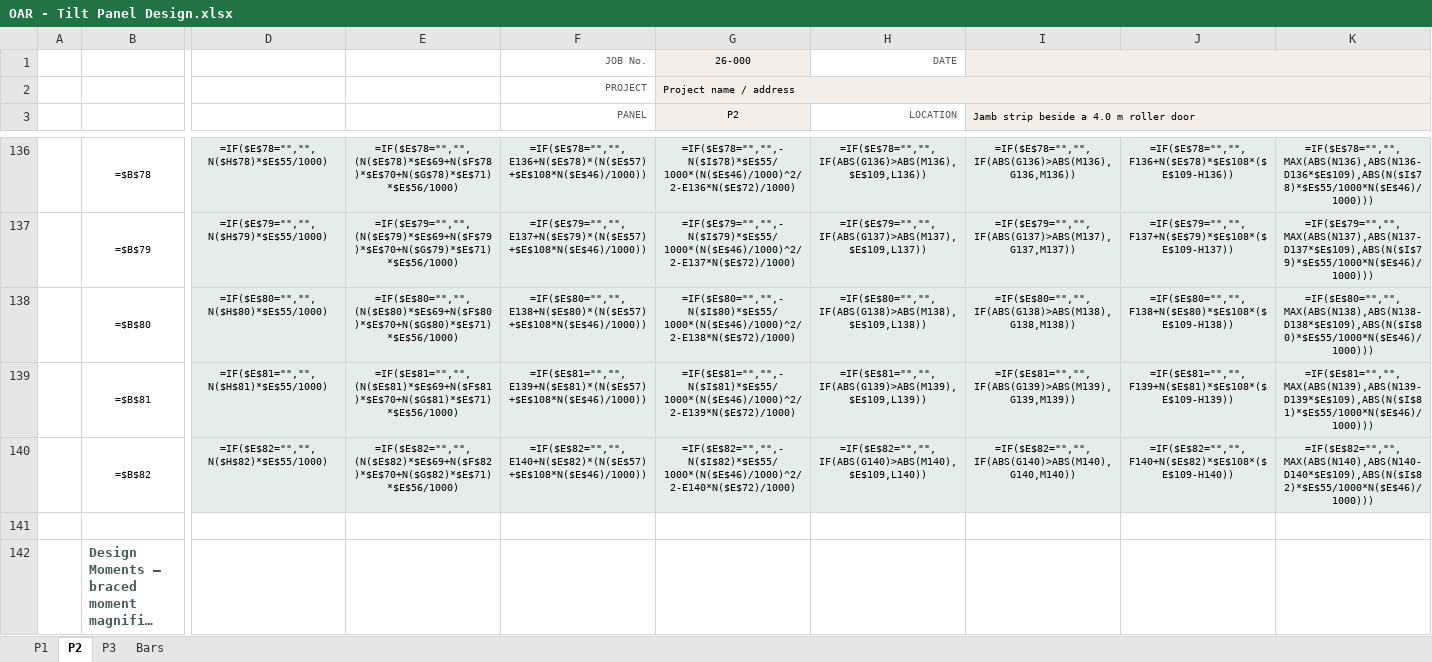
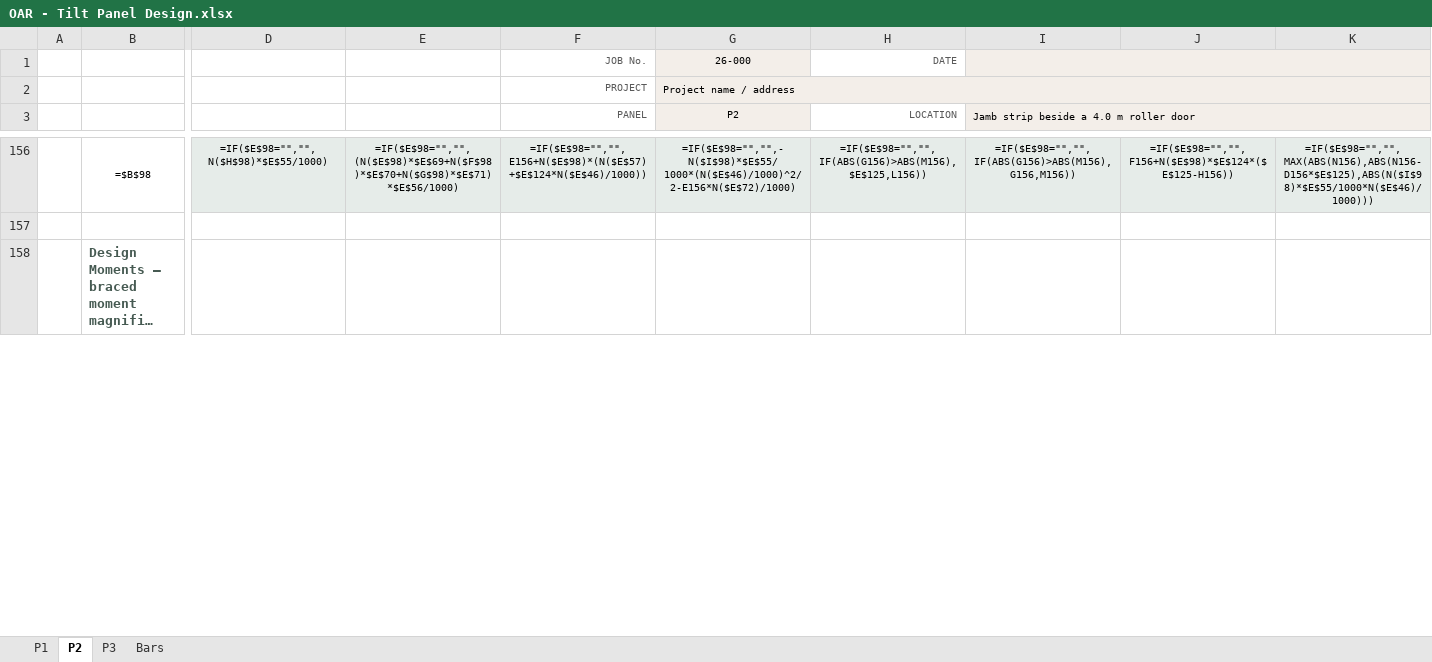
Before and after one commit to brent-oarengineers/OAR-Concrete, an Excel workbook: template/OAR - Tilt Panel Design.xlsx, sheet P2, drawn as a sheet; only a part is shown, gaps mark what is left out; long unchanged cells end in …; values as stored, in another font and other column widths than the file's, no borders; formulas without a stored value are shown as written; charts and pictures and conditional formats not drawn; removed rows and columns are numbered as before the commit, all else as after; rows hold the shown columns only; the diff covers the shown part only; the diff names each change by its address in the sheet, - before the commit and + after, or states it on an @@ line.

```diff
--- a/template/OAR - Tilt Panel Design.xlsx (sheet P2)
+++ b/template/OAR - Tilt Panel Design.xlsx (sheet P2)
-B156: =$B$78
+B156: =$B$98
-D156: =IF($E$78="","",N($H$78)*$E$55/1000)
+D156: =IF($E$98="","",N($H$98)*$E$55/1000)
-E156: =IF($E$78="","",(N($E$78)*$E$69+N($F$78)*$E$70+N($G$78)*$E$71)*$E$56/1000)
+E156: =IF($E$98="","",(N($E$98)*$E$69+N($F$98)*$E$70+N($G$98)*$E$71)*$E$56/1000)
-F156 (PANEL): =IF($E$78="","",E136+N($E$78)*(N($E$57)+$E$108*N($E$46)/1000))
+F156 (PANEL): =IF($E$98="","",E156+N($E$98)*(N($E$57)+$E$124*N($E$46)/1000))
-G156 (P2): =IF($E$78="","",-N($I$78)*$E$55/1000*(N($E$46)/1000)^2/2-E136*N($E$72)/1000)
+G156 (P2): =IF($E$98="","",-N($I$98)*$E$55/1000*(N($E$46)/1000)^2/2-E156*N($E$72)/1000)
-H156 (LOCATION): =IF($E$78="","",IF(ABS(G136)>ABS(M136),$E$109,L136))
+H156 (LOCATION): =IF($E$98="","",IF(ABS(G156)>ABS(M156),$E$125,L156))
-I156: =IF($E$78="","",IF(ABS(G136)>ABS(M136),G136,M136))
+I156: =IF($E$98="","",IF(ABS(G156)>ABS(M156),G156,M156))
-J156: =IF($E$78="","",F136+N($E$78)*$E$108*($E$109-H136))
+J156: =IF($E$98="","",F156+N($E$98)*$E$124*($E$125-H156))
-K156: =IF($E$78="","",MAX(ABS(N136),ABS(N136-D136*$E$109),ABS(N($I$78)*$E$55/1000*N($E$46)/1000)))
+K156: =IF($E$98="","",MAX(ABS(N156),ABS(N156-D156*$E$125),ABS(N($I$98)*$E$55/1000*N($E$46)/1000)))
-row 137:  | =$B$79 | =IF($E$79="","",N($H$79)*$E$55/1000) | =IF($E$79="","",(N($E$79)*$E$69+N($F$79)*$E$70+N($G$79)*$E$71)*$E$56/1000) | =IF($E$79="","",E137+N($E$79)*(N($E$57)+$E$108*N($E$46)/1000)) | =IF($E$79="","",-N($I$79)*$E$55/1000*(N($E$46)/1000)^2/2-E137*N($E$72)/1000) | =IF($E$79="","",IF(ABS(G137)>ABS(M137),$E$109,L137)) | =IF($E$79="","",IF(ABS(G137)>ABS(M137),G137,M137)) | =IF($E$79="","",F137+N($E$79)*$E$108*($E$109-H137)) | =IF($E$79="","",MAX(ABS(N137),ABS(N137-D137*$E$109),ABS(N($I$79)*$E$55/1000*N($E$46)/1000)))
-row 138:  | =$B$80 | =IF($E$80="","",N($H$80)*$E$55/1000) | =IF($E$80="","",(N($E$80)*$E$69+N($F$80)*$E$70+N($G$80)*$E$71)*$E$56/1000) | =IF($E$80="","",E138+N($E$80)*(N($E$57)+$E$108*N($E$46)/1000)) | =IF($E$80="","",-N($I$80)*$E$55/1000*(N($E$46)/1000)^2/2-E138*N($E$72)/1000) | =IF($E$80="","",IF(ABS(G138)>ABS(M138),$E$109,L138)) | =IF($E$80="","",IF(ABS(G138)>ABS(M138),G138,M138)) | =IF($E$80="","",F138+N($E$80)*$E$108*($E$109-H138)) | =IF($E$80="","",MAX(ABS(N138),ABS(N138-D138*$E$109),ABS(N($I$80)*$E$55/1000*N($E$46)/1000)))
-row 139:  | =$B$81 | =IF($E$81="","",N($H$81)*$E$55/1000) | =IF($E$81="","",(N($E$81)*$E$69+N($F$81)*$E$70+N($G$81)*$E$71)*$E$56/1000) | =IF($E$81="","",E139+N($E$81)*(N($E$57)+$E$108*N($E$46)/1000)) | =IF($E$81="","",-N($I$81)*$E$55/1000*(N($E$46)/1000)^2/2-E139*N($E$72)/1000) | =IF($E$81="","",IF(ABS(G139)>ABS(M139),$E$109,L139)) | =IF($E$81="","",IF(ABS(G139)>ABS(M139),G139,M139)) | =IF($E$81="","",F139+N($E$81)*$E$108*($E$109-H139)) | =IF($E$81="","",MAX(ABS(N139),ABS(N139-D139*$E$109),ABS(N($I$81)*$E$55/1000*N($E$46)/1000)))
-row 140:  | =$B$82 | =IF($E$82="","",N($H$82)*$E$55/1000) | =IF($E$82="","",(N($E$82)*$E$69+N($F$82)*$E$70+N($G$82)*$E$71)*$E$56/1000) | =IF($E$82="","",E140+N($E$82)*(N($E$57)+$E$108*N($E$46)/1000)) | =IF($E$82="","",-N($I$82)*$E$55/1000*(N($E$46)/1000)^2/2-E140*N($E$72)/1000) | =IF($E$82="","",IF(ABS(G140)>ABS(M140),$E$109,L140)) | =IF($E$82="","",IF(ABS(G140)>ABS(M140),G140,M140)) | =IF($E$82="","",F140+N($E$82)*$E$108*($E$109-H140)) | =IF($E$82="","",MAX(ABS(N140),ABS(N140-D140*$E$109),ABS(N($I$82)*$E$55/1000*N($E$46)/1000)))
```
Also changed, not shown: 30 added rows, 10 removed rows, 279 edited cells and cell formats elsewhere in this sheet, sheet P1, sheet P3, 4 other files.
